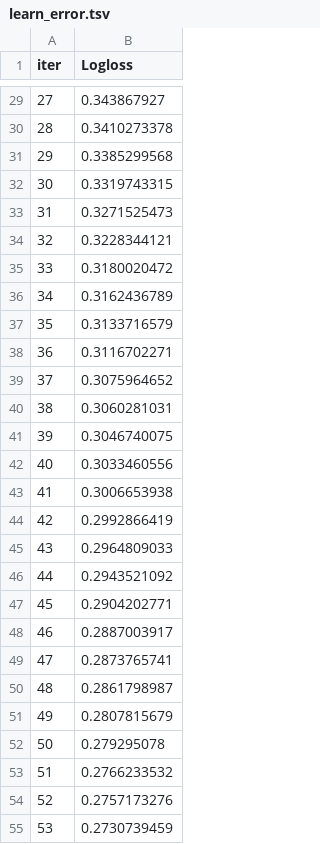
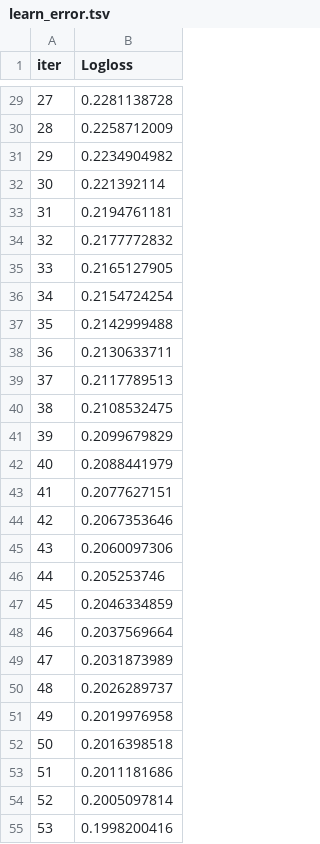
Before and after one commit to andrefeitosa9/projeto-machinelearningI, a TSV file: catboost_info/learn_error.tsv, drawn as a sheet; only a part is shown, gaps mark what is left out; the diff covers the shown part only.

```diff
--- a/catboost_info/learn_error.tsv
+++ b/catboost_info/learn_error.tsv
@@ -29,27 +29,27 @@ iter	Logloss
-27	0.343867927
-28	0.3410273378
-29	0.3385299568
-30	0.3319743315
-31	0.3271525473
-32	0.3228344121
-33	0.3180020472
-34	0.3162436789
-35	0.3133716579
-36	0.3116702271
-37	0.3075964652
-38	0.3060281031
-39	0.3046740075
-40	0.3033460556
-41	0.3006653938
-42	0.2992866419
-43	0.2964809033
-44	0.2943521092
-45	0.2904202771
-46	0.2887003917
-47	0.2873765741
-48	0.2861798987
-49	0.2807815679
-50	0.279295078
-51	0.2766233532
-52	0.2757173276
-53	0.2730739459
+27	0.2281138728
+28	0.2258712009
+29	0.2234904982
+30	0.221392114
+31	0.2194761181
+32	0.2177772832
+33	0.2165127905
+34	0.2154724254
+35	0.2142999488
+36	0.2130633711
+37	0.2117789513
+38	0.2108532475
+39	0.2099679829
+40	0.2088441979
+41	0.2077627151
+42	0.2067353646
+43	0.2060097306
+44	0.205253746
+45	0.2046334859
+46	0.2037569664
+47	0.2031873989
+48	0.2026289737
+49	0.2019976958
+50	0.2016398518
+51	0.2011181686
+52	0.2005097814
+53	0.1998200416
```
Also changed, not shown: 173 edited cells elsewhere in this file, catboost_info/time_left.tsv, 3 other files.
